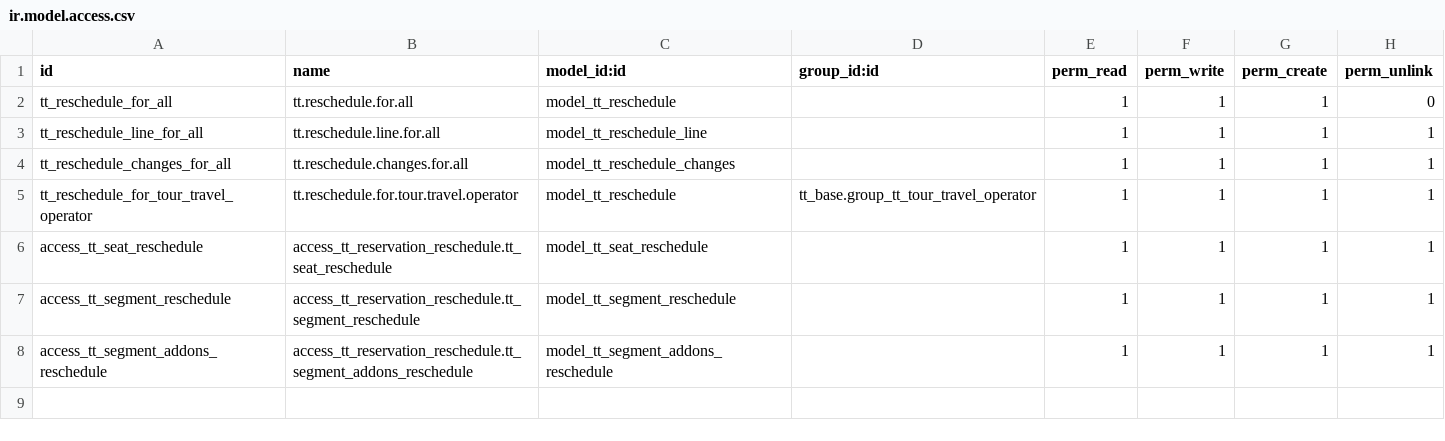
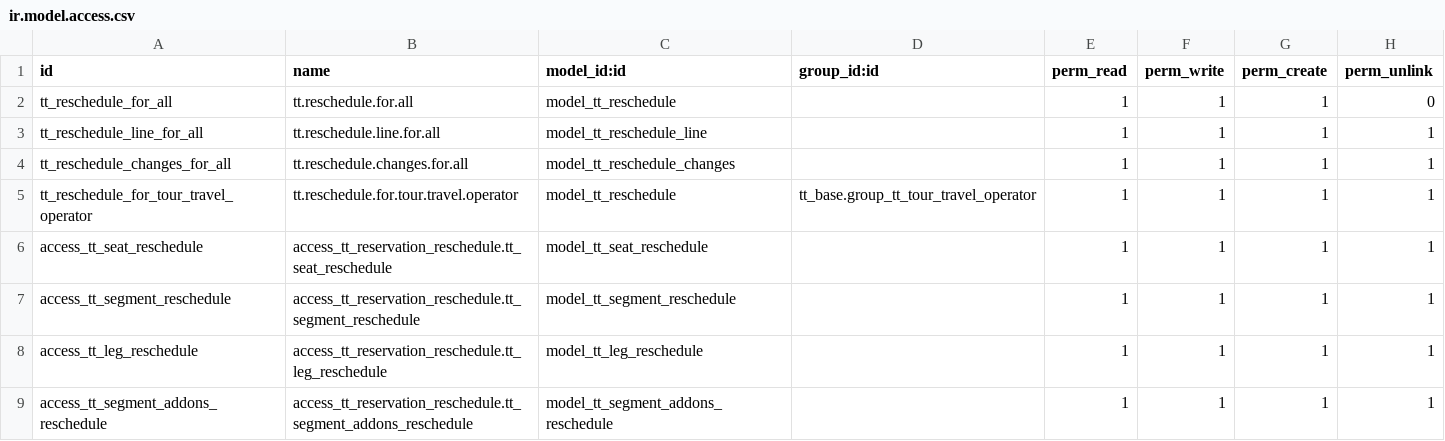
Before and after one commit to andygunawan96/odoo12_addons_tour_travel, a CSV file: tt_reschedule/security/ir.model.access.csv, drawn as a sheet.

Commit message:
*update reschedule leg* *update is adult birth date required*

```diff
--- a/tt_reschedule/security/ir.model.access.csv
+++ b/tt_reschedule/security/ir.model.access.csv
@@ -7,2 +7,3 @@ access_tt_seat_reschedule,access_tt_reservation_reschedule.tt_seat_reschedule,mo
 access_tt_segment_reschedule,access_tt_reservation_reschedule.tt_segment_reschedule,model_tt_segment_reschedule,,1,1,1,1
+access_tt_leg_reschedule,access_tt_reservation_reschedule.tt_leg_reschedule,model_tt_leg_reschedule,,1,1,1,1
 access_tt_segment_addons_reschedule,access_tt_reservation_reschedule.tt_segment_addons_reschedule,model_tt_segment_addons_reschedule,,1,1,1,1
```
Also changed, not shown: 4 other files.
